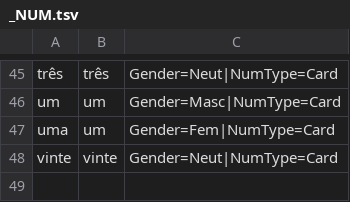
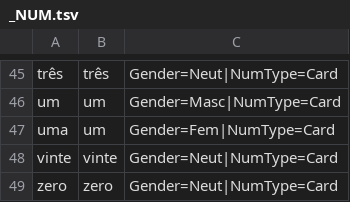
Before and after one commit to lucasg-mm/portilex-search, a TSV file: server/portilex/_NUM.tsv, drawn as a sheet; only a part is shown, gaps mark what is left out; the diff names each change by its address in the sheet, - before the commit and + after, or states it on an @@ line.

```diff
--- a/server/portilex/_NUM.tsv
+++ b/server/portilex/_NUM.tsv
+row 49: zero | zero | Gender=Neut|NumType=Card
```
Also changed, not shown: server/portilex/_ADP.tsv, server/portilex/_ADV.tsv, 1 other file.
